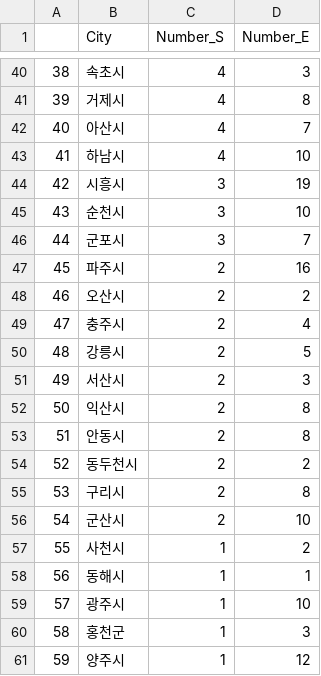
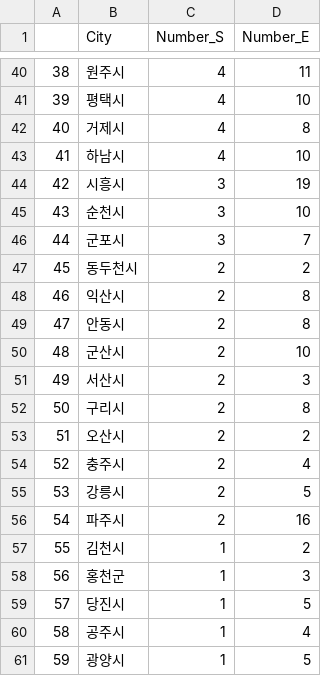
Before and after one commit to jyy4818/MgtDatabase2018, a CSV file: 경데베/기말 분석/sb_ed.csv, drawn as a sheet; only a part is shown, gaps mark what is left out; the diff covers the shown part only.

```diff
--- a/경데베/기말 분석/sb_ed.csv
+++ b/경데베/기말 분석/sb_ed.csv
@@ -40,4 +40,4 @@
-38,속초시,4,3
-39,거제시,4,8
-40,아산시,4,7
+38,원주시,4,11
+39,평택시,4,10
+40,거제시,4,8
 41,하남시,4,10
@@ -46,16 +46,16 @@
 44,군포시,3,7
-45,파주시,2,16
-46,오산시,2,2
-47,충주시,2,4
-48,강릉시,2,5
+45,동두천시,2,2
+46,익산시,2,8
+47,안동시,2,8
+48,군산시,2,10
 49,서산시,2,3
-50,익산시,2,8
-51,안동시,2,8
-52,동두천시,2,2
-53,구리시,2,8
-54,군산시,2,10
-55,사천시,1,2
-56,동해시,1,1
-57,광주시,1,10
-58,홍천군,1,3
-59,양주시,1,12
+50,구리시,2,8
+51,오산시,2,2
+52,충주시,2,4
+53,강릉시,2,5
+54,파주시,2,16
+55,김천시,1,2
+56,홍천군,1,3
+57,당진시,1,5
+58,공주시,1,4
+59,광양시,1,5
```
Also changed, not shown: 58 edited cells elsewhere in this file, 4 other files.
